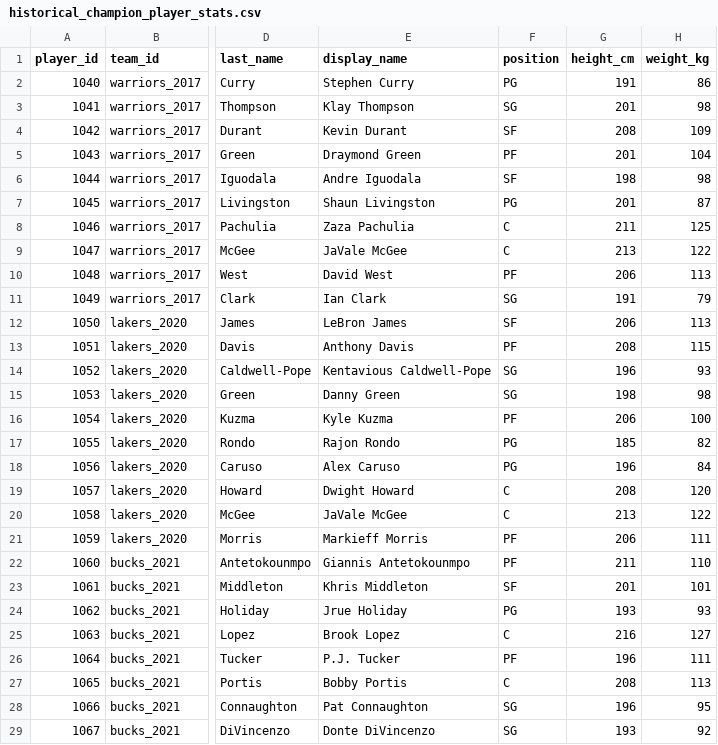
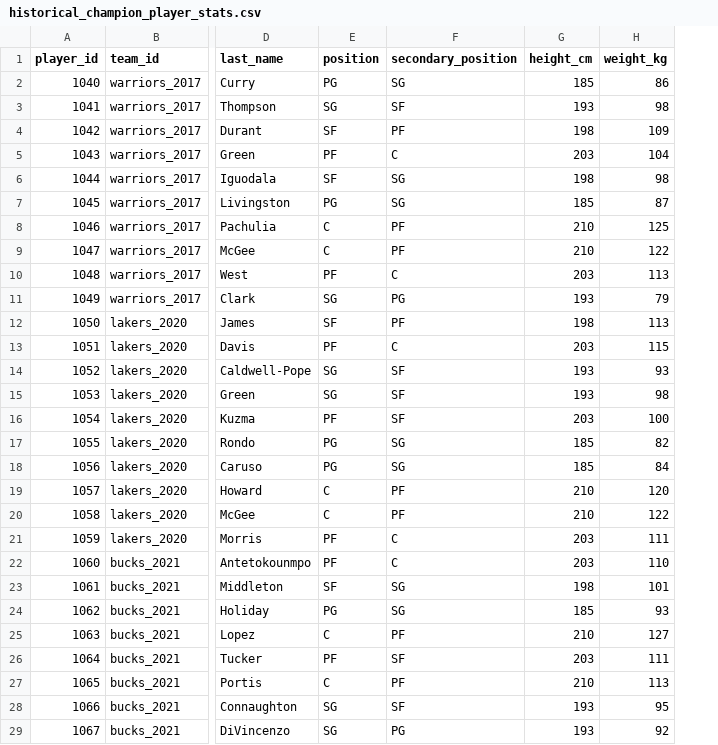
Before and after one commit to Timekeeperxxx/BasketballManager, a CSV file: data/source/historical_champion_player_stats.csv, drawn as a sheet; only a part is shown, gaps mark what is left out; removed rows and columns are numbered as before the commit, all else as after; the diff covers the shown part only; the diff names each change by its address in the sheet, - before the commit and + after, or states it on an @@ line.

```diff
--- a/data/source/historical_champion_player_stats.csv
+++ b/data/source/historical_champion_player_stats.csv
-column E (display_name), rows 2-29: Stephen Curry | Klay Thompson | Kevin Durant | Draymond Green | Andre Iguodala | Shaun Livingston | Zaza Pachulia | JaVale McGee | David West | Ian Clark | LeBron James | Anthony Davis | Kentavious Caldwell-Pope | Danny Green | Kyle Kuzma | Rajon Rondo | Alex Caruso | Dwight Howard | JaVale McGee | Markieff Morris | Giannis Antetokounmpo | Khris Middleton | Jrue Holiday | Brook Lopez | P.J. Tucker | Bobby Portis | Pat Connaughton | Donte DiVincenzo
+column F (secondary_position), rows 2-29: SG | SF | PF | C | SG | SG | PF | PF | C | PG | PF | C | SF | SF | SF | SG | SG | PF | PF | C | C | SG | SG | PF | SF | PF | SF | PG
-G2 (height_cm): 191
+G2 (height_cm): 185
-G3 (height_cm): 201
+G3 (height_cm): 193
-G4 (height_cm): 208
+G4 (height_cm): 198
-G5 (height_cm): 201
+G5 (height_cm): 203
-G7 (height_cm): 201
+G7 (height_cm): 185
-G8 (height_cm): 211
+G8 (height_cm): 210
-G9 (height_cm): 213
+G9 (height_cm): 210
-G10 (height_cm): 206
+G10 (height_cm): 203
-G11 (height_cm): 191
+G11 (height_cm): 193
-G12 (height_cm): 206
+G12 (height_cm): 198
-G13 (height_cm): 208
+G13 (height_cm): 203
-G14 (height_cm): 196
+G14 (height_cm): 193
-G15 (height_cm): 198
+G15 (height_cm): 193
-G16 (height_cm): 206
+G16 (height_cm): 203
-G18 (height_cm): 196
+G18 (height_cm): 185
-G19 (height_cm): 208
+G19 (height_cm): 210
-G20 (height_cm): 213
+G20 (height_cm): 210
-G21 (height_cm): 206
+G21 (height_cm): 203
-G22 (height_cm): 211
+G22 (height_cm): 203
-G23 (height_cm): 201
+G23 (height_cm): 198
-G24 (height_cm): 193
+G24 (height_cm): 185
-G25 (height_cm): 216
+G25 (height_cm): 210
-G26 (height_cm): 196
+G26 (height_cm): 203
-G27 (height_cm): 208
+G27 (height_cm): 210
-G28 (height_cm): 196
+G28 (height_cm): 193
```
Also changed, not shown: 9 edited cells elsewhere in this file, data/source/champion_player_stats.csv, 22 other files.
